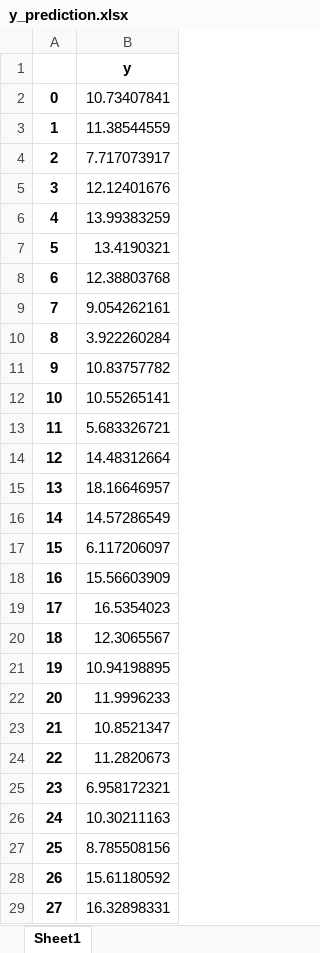
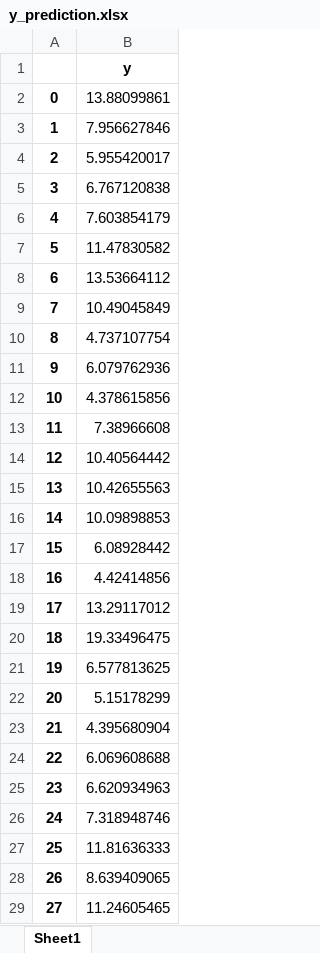
Before and after one commit to SherlockJr13/sherlock-final-project, an Excel workbook: y_prediction.xlsx, sheet Sheet1, drawn as a sheet; only a part is shown; values as stored, in another font and other column widths than the file's, no borders; the diff covers the shown part only; the diff names each change by its address in the sheet, - before the commit and + after, or states it on an @@ line.

Commit message:
reworking the data split and model training. the best result so far.

```diff
--- a/y_prediction.xlsx (sheet Sheet1)
+++ b/y_prediction.xlsx (sheet Sheet1)
-B2: 10.73407841
+B2: 13.88099861
-B3: 11.38544559
+B3: 7.956627846
-B4: 7.717073917
+B4: 5.955420017
-B5: 12.12401676
+B5: 6.767120838
-B6: 13.99383259
+B6: 7.603854179
-B7: 13.4190321
+B7: 11.47830582
-B8: 12.38803768
+B8: 13.53664112
-B9: 9.054262161
+B9: 10.49045849
-B10: 3.922260284
+B10: 4.737107754
-B11: 10.83757782
+B11: 6.079762936
-B12: 10.55265141
+B12: 4.378615856
-B13: 5.683326721
+B13: 7.38966608
-B14: 14.48312664
+B14: 10.40564442
-B15: 18.16646957
+B15: 10.42655563
-B16: 14.57286549
+B16: 10.09898853
-B17: 6.117206097
+B17: 6.08928442
-B18: 15.56603909
+B18: 4.42414856
-B19: 16.5354023
+B19: 13.29117012
-B20: 12.3065567
+B20: 19.33496475
-B21: 10.94198895
+B21: 6.577813625
-B22: 11.9996233
+B22: 5.15178299
-B23: 10.8521347
+B23: 4.395680904
-B24: 11.2820673
+B24: 6.069608688
-B25: 6.958172321
+B25: 6.620934963
-B26: 10.30211163
+B26: 7.318948746
-B27: 8.785508156
+B27: 11.81636333
-B28: 15.61180592
+B28: 8.639409065
-B29: 16.32898331
+B29: 11.24605465
```
Also changed, not shown: 108 edited cells elsewhere in this sheet, 2 other files.
